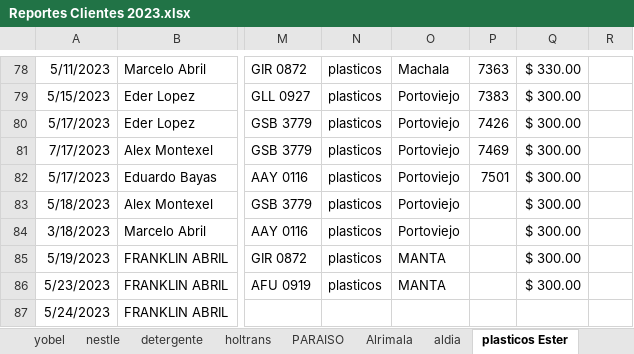
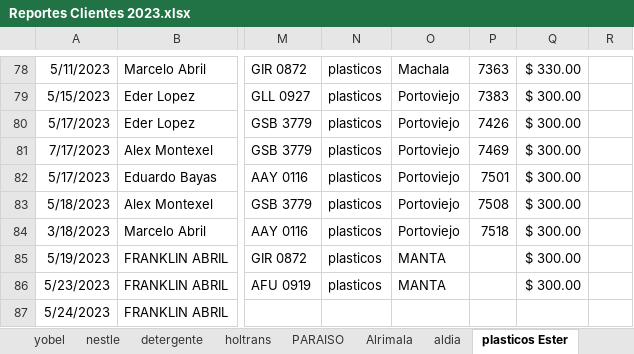
Before and after one commit to ABRILTRANS/OFICINA, an Excel workbook: DOC 2023/Reportes Clientes 2023.xlsx, sheet plasticos Ester, drawn as a sheet; only a part is shown, gaps mark what is left out; values as stored, in another font and other column widths than the file's, no borders; the diff names each change by its address in the sheet, - before the commit and + after, or states it on an @@ line.

Commit message:
f5

```diff
--- a/DOC 2023/Reportes Clientes 2023.xlsx (sheet plasticos Ester)
+++ b/DOC 2023/Reportes Clientes 2023.xlsx (sheet plasticos Ester)
-P83: (empty)
+P83: 7508
-P84: (empty)
+P84: 7518
```
Also changed, not shown: sheet yupi.
